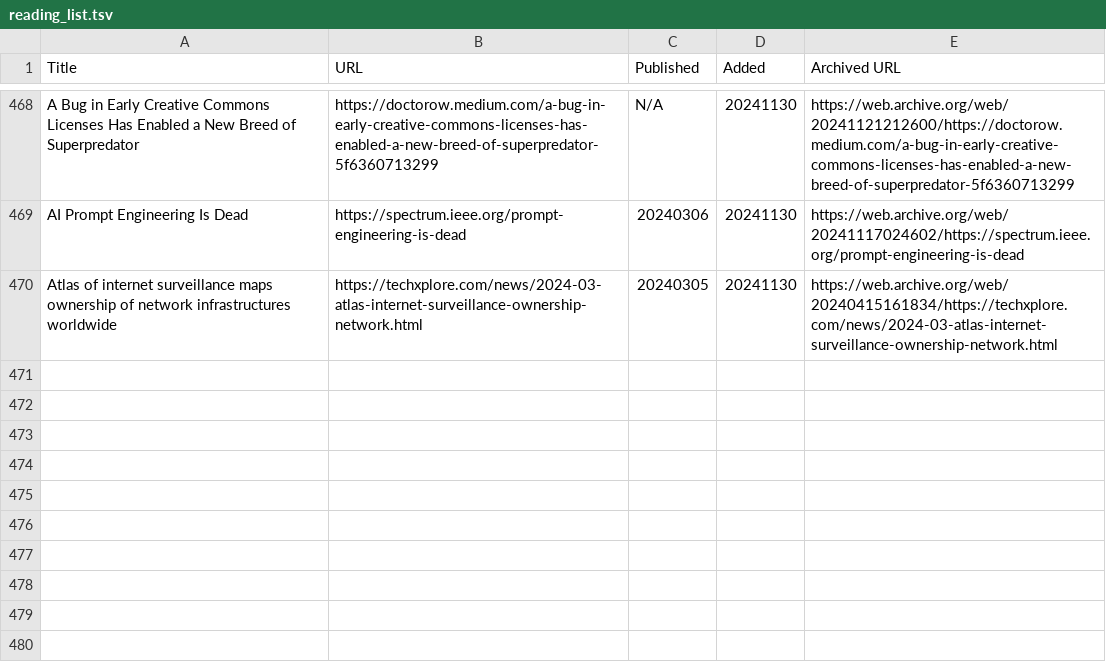
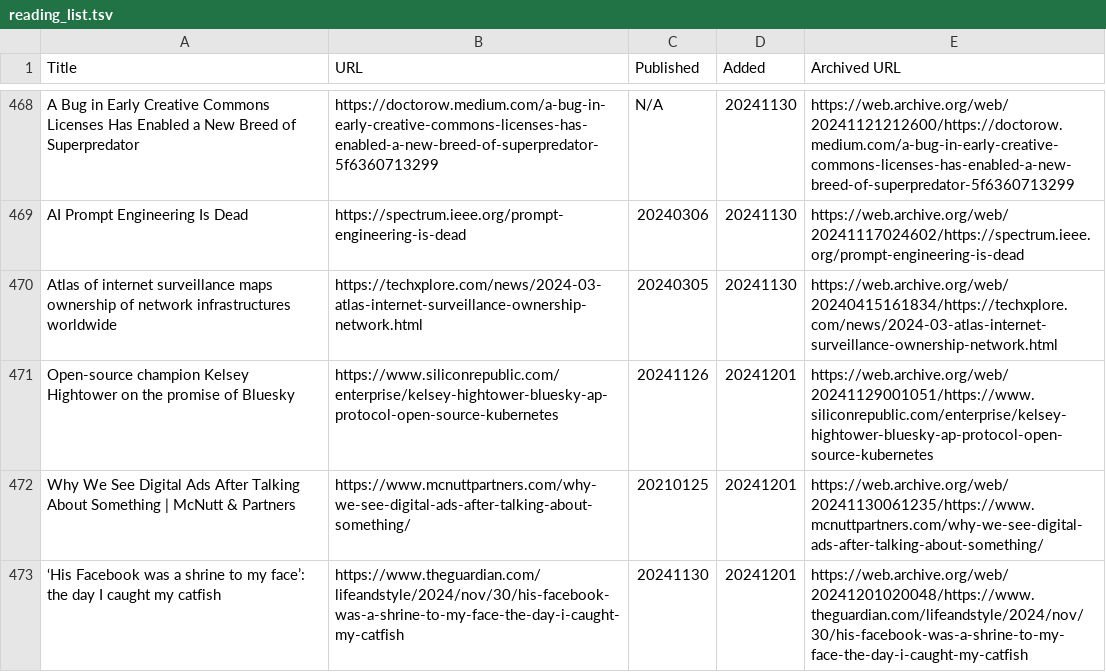
Before and after one commit to catlism/catlism.github.io, a TSV file: build/_static/reading_list.tsv, drawn as a sheet; only a part is shown, gaps mark what is left out.

Commit message:
catlism_bot: updated reading_list with 3 new item(s)

```diff
--- a/build/_static/reading_list.tsv
+++ b/build/_static/reading_list.tsv
@@ -470 +470,4 @@ AI Prompt Engineering Is Dead	https://spectrum.ieee.org/prompt-engineering-is-de
 Atlas of internet surveillance maps ownership of network infrastructures worldwide	https://techxplore.com/news/2024-03-atlas-internet-surveillance-ownership-network.html	20240305	20241130	https://web.archive.org/web/20240415161834/https://techxplore.com/news/2024-03-atlas-internet-surveillance-ownership-network.html
+Open-source champion Kelsey Hightower on the promise of Bluesky	https://www.siliconrepublic.com/enterprise/kelsey-hightower-bluesky-ap-protocol-open-source-kubernetes	20241126	20241201	https://web.archive.org/web/20241129001051/https://www.siliconrepublic.com/enterprise/kelsey-hightower-bluesky-ap-protocol-open-source-kubernetes
+Why We See Digital Ads After Talking About Something | McNutt & Partners	https://www.mcnuttpartners.com/why-we-see-digital-ads-after-talking-about-something/	20210125	20241201	https://web.archive.org/web/20241130061235/https://www.mcnuttpartners.com/why-we-see-digital-ads-after-talking-about-something/
+‘His Facebook was a shrine to my face’: the day I caught my catfish	https://www.theguardian.com/lifeandstyle/2024/nov/30/his-facebook-was-a-shrine-to-my-face-the-day-i-caught-my-catfish	20241130	20241201	https://web.archive.org/web/20241201020048/https://www.theguardian.com/lifeandstyle/2024/nov/30/his-facebook-was-a-shrine-to-my-face-the-day-i-caught-my-catfish
```
Also changed, not shown: 6 other files.
